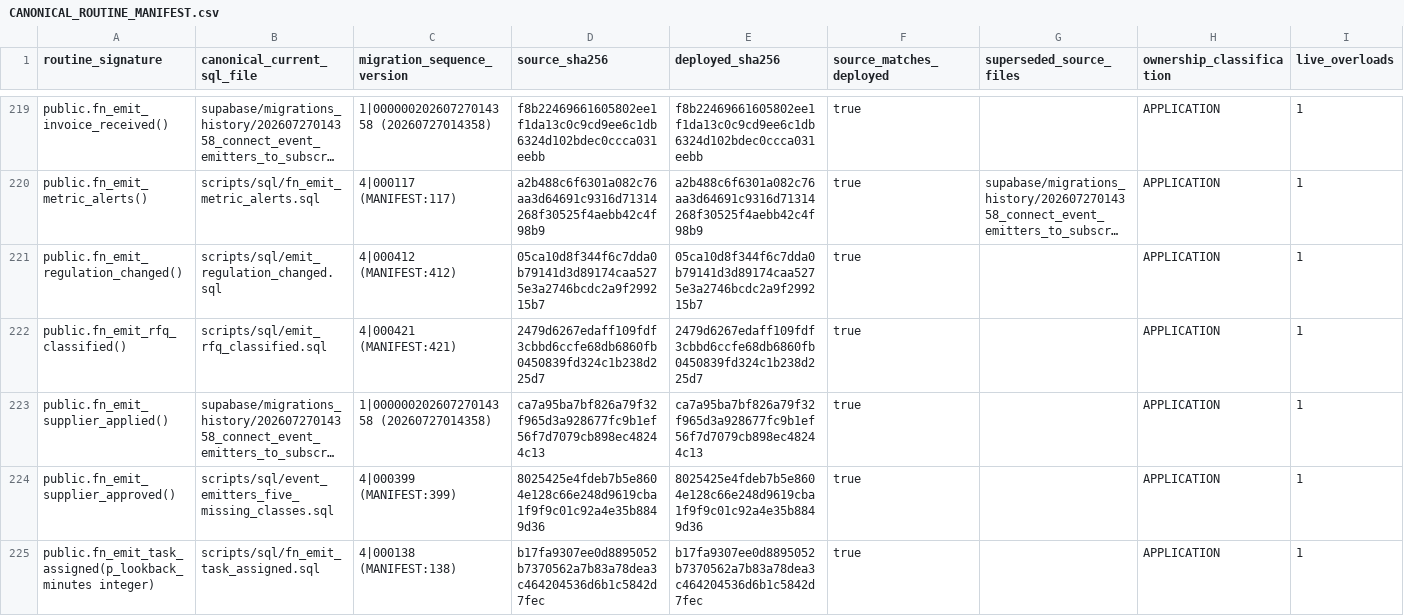
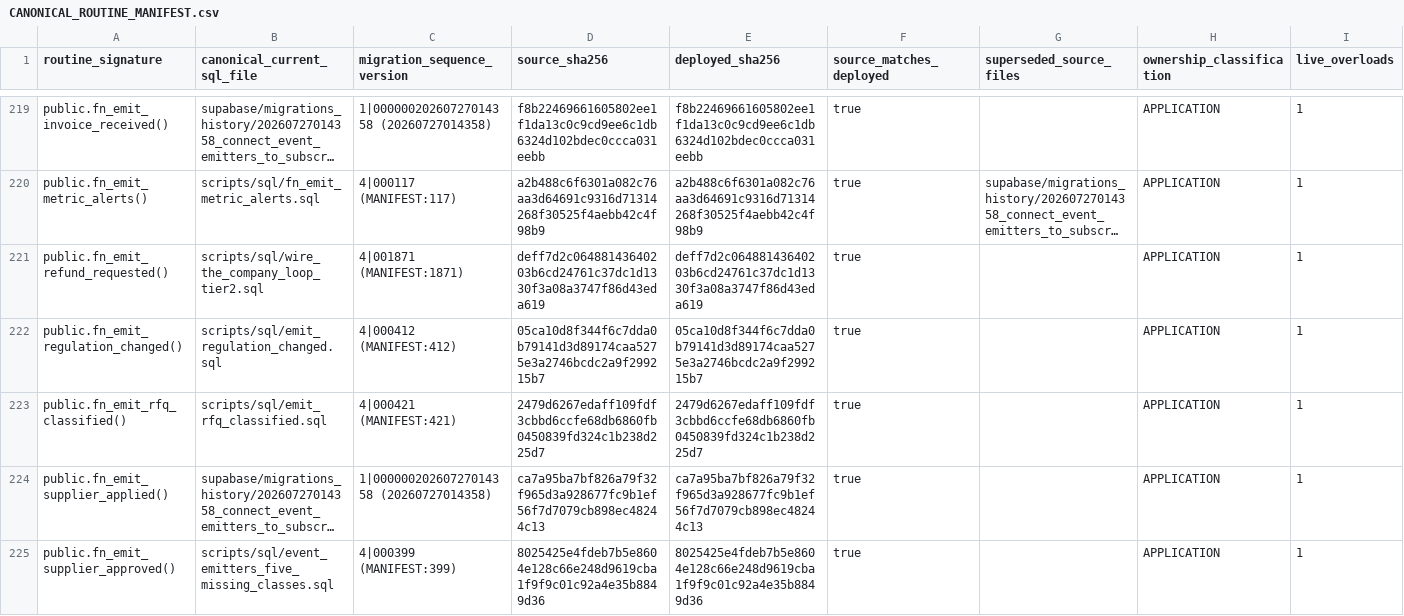
Before and after one commit to ahmadmhdnabilalzain-bot/quotesdone, a CSV file: docs/phase-c-final-kernel/CANONICAL_ROUTINE_MANIFEST.csv, drawn as a sheet; only a part is shown, gaps mark what is left out; the shorter side is filled out with more unchanged rows; long unchanged cells end in …; the diff covers the shown part only; the diff names each change by its address in the sheet, - before the commit and + after, or states it on an @@ line.

```diff
--- a/docs/phase-c-final-kernel/CANONICAL_ROUTINE_MANIFEST.csv
+++ b/docs/phase-c-final-kernel/CANONICAL_ROUTINE_MANIFEST.csv
+row 221: public.fn_emit_refund_requested() | scripts/sql/wire_the_company_loop_tier2.sql | 4|001871 (MANIFEST:1871) | deff7d2c06488143640203b6cd24761c37dc1d1330f3a08a3747f86d43eda619 | deff7d2c06488143640203b6cd24761c37dc1d1330f3a08a3747f86d43eda619 | true |  | APPLICATION | 1
```
Also changed, not shown: 1 added row and 2 edited cells elsewhere in this file, docs/phase-c/PHASE_C_RUNTIME_COMPONENT_CROSSWALK.csv, 6 other files.
